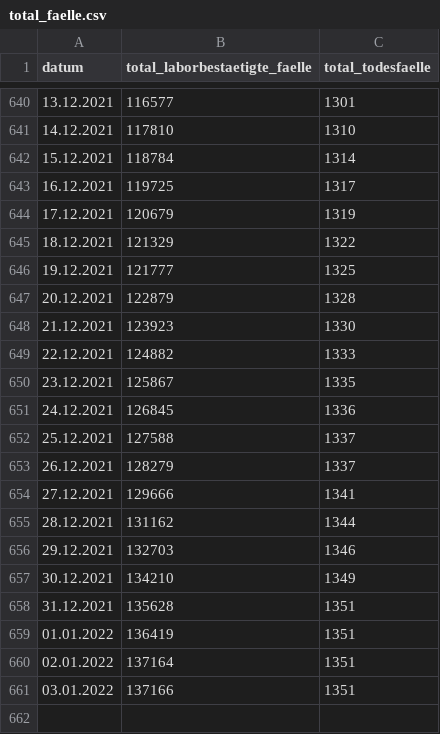
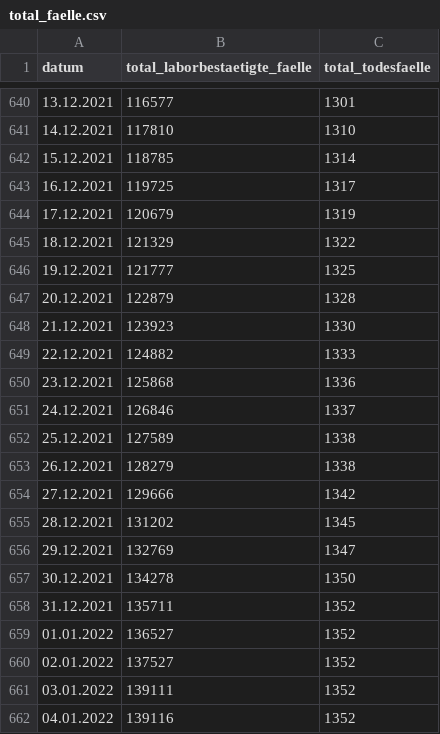
Before and after one commit to openDataBE/covid19Data, a CSV file: total_faelle.csv, drawn as a sheet; only a part is shown, gaps mark what is left out.

Commit message:
Automatic commit of total_faelle.csv

```diff
--- a/total_faelle.csv
+++ b/total_faelle.csv
@@ -641,3 +641,3 @@
 "14.12.2021","117810","1310"
-"15.12.2021","118784","1314"
+"15.12.2021","118785","1314"
 "16.12.2021","119725","1317"
@@ -649,13 +649,14 @@
 "22.12.2021","124882","1333"
-"23.12.2021","125867","1335"
-"24.12.2021","126845","1336"
-"25.12.2021","127588","1337"
-"26.12.2021","128279","1337"
-"27.12.2021","129666","1341"
-"28.12.2021","131162","1344"
-"29.12.2021","132703","1346"
-"30.12.2021","134210","1349"
-"31.12.2021","135628","1351"
-"01.01.2022","136419","1351"
-"02.01.2022","137164","1351"
-"03.01.2022","137166","1351"
+"23.12.2021","125868","1336"
+"24.12.2021","126846","1337"
+"25.12.2021","127589","1338"
+"26.12.2021","128279","1338"
+"27.12.2021","129666","1342"
+"28.12.2021","131202","1345"
+"29.12.2021","132769","1347"
+"30.12.2021","134278","1350"
+"31.12.2021","135711","1352"
+"01.01.2022","136527","1352"
+"02.01.2022","137527","1352"
+"03.01.2022","139111","1352"
+"04.01.2022","139116","1352"
```
